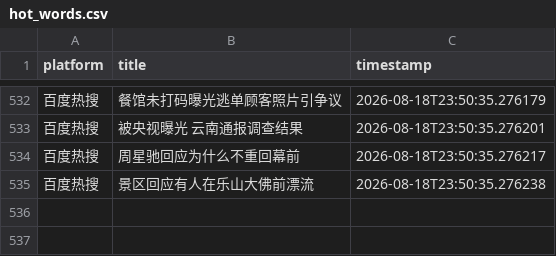
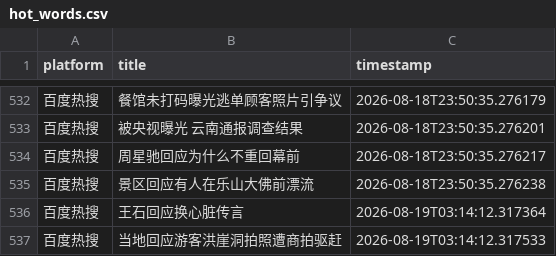
Before and after one commit to Bella030611/waitan-monitor, a CSV file: hot_words.csv, drawn as a sheet; only a part is shown, gaps mark what is left out.

```diff
--- a/hot_words.csv
+++ b/hot_words.csv
@@ -535 +535,3 @@
 百度热搜,景区回应有人在乐山大佛前漂流,2026-08-18T23:50:35.276238
+百度热搜,王石回应换心脏传言,2026-08-19T03:14:12.317364
+百度热搜,当地回应游客洪崖洞拍照遭商拍驱赶,2026-08-19T03:14:12.317533
```
